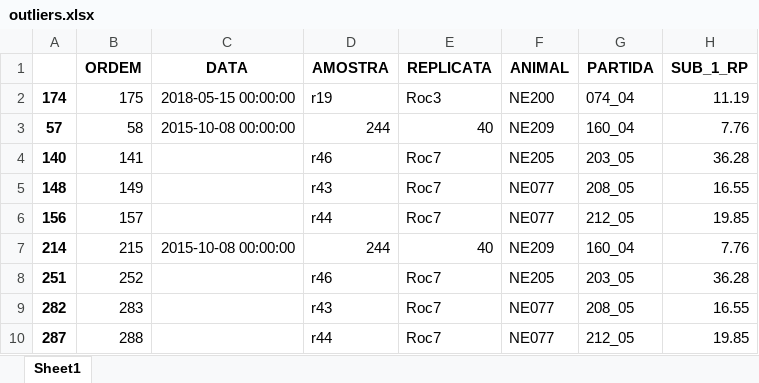
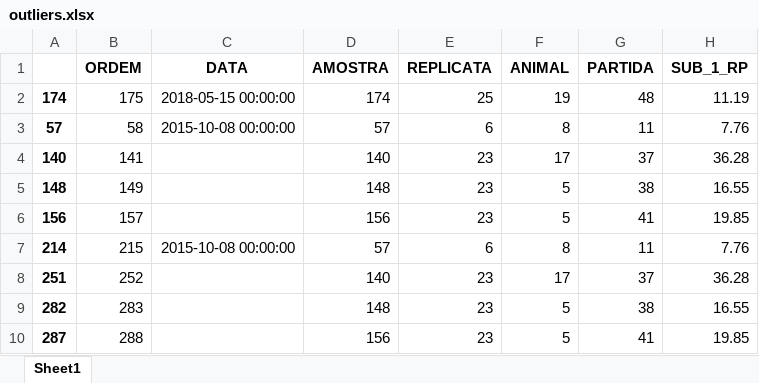
Before and after one commit to hcbh96/Random-Forest-FYP, an Excel workbook: DataCleaning/outliers.xlsx, sheet Sheet1, drawn as a sheet; only a part is shown; values as stored, in another font and other column widths than the file's, no borders; the diff covers the shown part only; the diff names each change by its address in the sheet, - before the commit and + after, or states it on an @@ line.

```diff
--- a/DataCleaning/outliers.xlsx (sheet Sheet1)
+++ b/DataCleaning/outliers.xlsx (sheet Sheet1)
-D2 (AMOSTRA): r19
+D2 (AMOSTRA): 174
-E2 (REPLICATA): Roc3
+E2 (REPLICATA): 25
-F2 (ANIMAL): NE200
+F2 (ANIMAL): 19
-G2 (PARTIDA): 074_04
+G2 (PARTIDA): 48
-D3 (AMOSTRA): 244
+D3 (AMOSTRA): 57
-E3 (REPLICATA): 40
+E3 (REPLICATA): 6
-F3 (ANIMAL): NE209
+F3 (ANIMAL): 8
-G3 (PARTIDA): 160_04
+G3 (PARTIDA): 11
-D4 (AMOSTRA): r46
+D4 (AMOSTRA): 140
-E4:E6 (REPLICATA): Roc7
+E4:E6 (REPLICATA): 23
-F4 (ANIMAL): NE205
+F4 (ANIMAL): 17
-G4 (PARTIDA): 203_05
+G4 (PARTIDA): 37
-D5 (AMOSTRA): r43
+D5 (AMOSTRA): 148
-F5:F6 (ANIMAL): NE077
+F5:F6 (ANIMAL): 5
-G5 (PARTIDA): 208_05
+G5 (PARTIDA): 38
-D6 (AMOSTRA): r44
+D6 (AMOSTRA): 156
-G6 (PARTIDA): 212_05
+G6 (PARTIDA): 41
-D7 (AMOSTRA): 244
+D7 (AMOSTRA): 57
-E7 (REPLICATA): 40
+E7 (REPLICATA): 6
-F7 (ANIMAL): NE209
+F7 (ANIMAL): 8
-G7 (PARTIDA): 160_04
+G7 (PARTIDA): 11
-D8 (AMOSTRA): r46
+D8 (AMOSTRA): 140
-E8:E10 (REPLICATA): Roc7
+E8:E10 (REPLICATA): 23
-F8 (ANIMAL): NE205
+F8 (ANIMAL): 17
-G8 (PARTIDA): 203_05
+G8 (PARTIDA): 37
-D9 (AMOSTRA): r43
+D9 (AMOSTRA): 148
-F9:F10 (ANIMAL): NE077
+F9:F10 (ANIMAL): 5
-G9 (PARTIDA): 208_05
+G9 (PARTIDA): 38
-D10 (AMOSTRA): r44
+D10 (AMOSTRA): 156
-G10 (PARTIDA): 212_05
+G10 (PARTIDA): 41
```
Also changed, not shown: 48 edited cells elsewhere in this sheet, DataCleaning/cleaned_data.xlsx, 3 other files.
